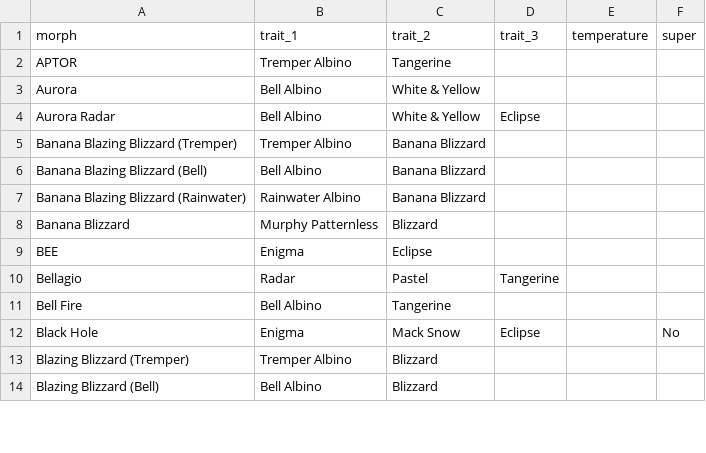
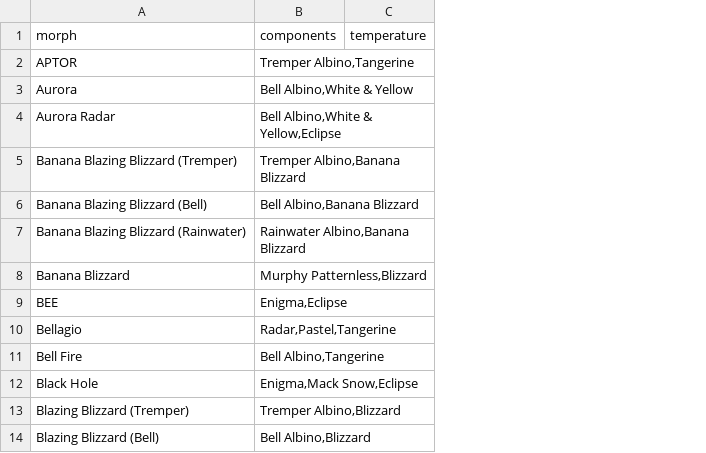
Before and after one commit to Iunezon/morph-calculator, a CSV file: data/combo.csv, drawn as a sheet; only a part is shown; removed rows and columns are numbered as before the commit, all else as after; the diff names each change by its address in the sheet, - before the commit and + after, or states it on an @@ line.

```diff
--- a/data/combo.csv
+++ b/data/combo.csv
-column B (trait_1), rows 2-14: Tremper Albino | Bell Albino | Bell Albino | Tremper Albino | Bell Albino | Rainwater Albino | Murphy Patternless | Enigma | Radar | Bell Albino | Enigma | Tremper Albino | Bell Albino
-column C (trait_2), rows 2-14: Tangerine | White & Yellow | White & Yellow | Banana Blizzard | Banana Blizzard | Banana Blizzard | Blizzard | Eclipse | Pastel | Tangerine | Mack Snow | Blizzard | Blizzard
-column D (trait_3), rows 4-12: Eclipse |  |  |  |  |  | Tangerine |  | Eclipse
+column B (components), rows 2-14: Tremper Albino,Tangerine | Bell Albino,White & Yellow | Bell Albino,White & Yellow,Eclipse | Tremper Albino,Banana Blizzard | Bell Albino,Banana Blizzard | Rainwater Albino,Banana Blizzard | Murphy Patternless,Blizzard | Enigma,Eclipse | Radar,Pastel,Tangerine | Bell Albino,Tangerine | Enigma,Mack Snow,Eclipse | Tremper Albino,Blizzard | Bell Albino,Blizzard
-column F (super), row 12: No
```
Also changed, not shown: data/morph_list.csv, 5 other files.
